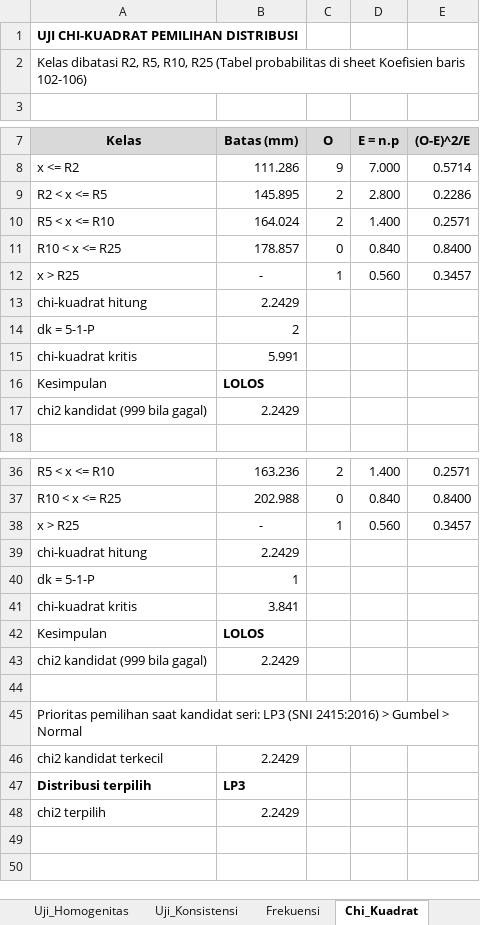
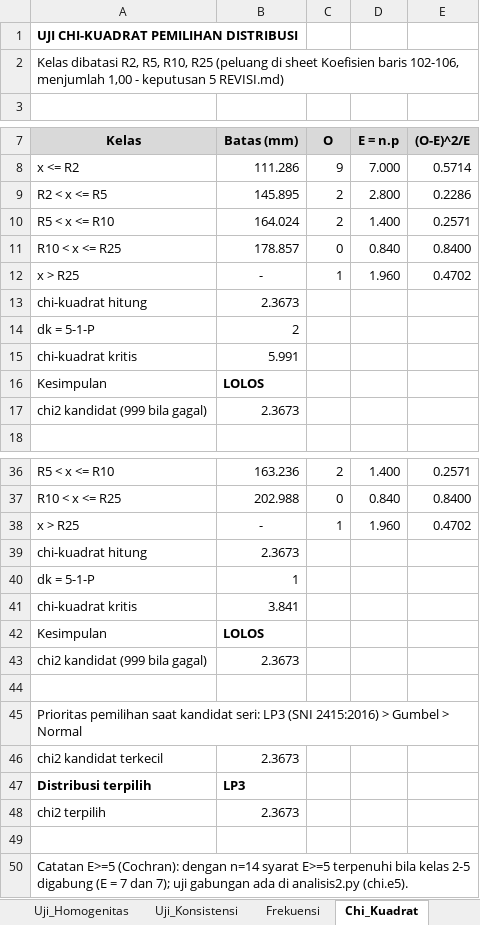
Before and after one commit to razifaisal-design/tesis, an Excel workbook: data/processed/Perhitungan_Hidrologi.xlsx, sheet Chi_Kuadrat, drawn as a sheet; only a part is shown, gaps mark what is left out; values as stored, in another font and other column widths than the file's, no borders; the diff covers the shown part only; the diff names each change by its address in the sheet, - before the commit and + after, or states it on an @@ line.

```diff
--- a/data/processed/Perhitungan_Hidrologi.xlsx (sheet Chi_Kuadrat)
+++ b/data/processed/Perhitungan_Hidrologi.xlsx (sheet Chi_Kuadrat)
-A2 (Kelas): …R10, R25 (Tabel probabilitas di sheet Koefisien baris 102-106)
+A2 (Kelas): …R10, R25 (peluang di sheet Koefisien baris 102-106, menjumlah 1,00 - keputusan 5 REVISI.md)
-D12 (E = n.p): 0.560
+D12 (E = n.p): 1.960
-E12 ((O-E)^2/E): 0.3457
+E12 ((O-E)^2/E): 0.4702
-B13 (Batas (mm)): 2.2429
+B13 (Batas (mm)): 2.3673
-B17 (Batas (mm)): 2.2429
+B17 (Batas (mm)): 2.3673
-D38 (E = n.p): 0.560
+D38 (E = n.p): 1.960
-E38 ((O-E)^2/E): 0.3457
+E38 ((O-E)^2/E): 0.4702
-B39 (Batas (mm)): 2.2429
+B39 (Batas (mm)): 2.3673
-B43 (Batas (mm)): 2.2429
+B43 (Batas (mm)): 2.3673
-B46 (Batas (mm)): 2.2429
+B46 (Batas (mm)): 2.3673
-B48 (Batas (mm)): 2.2429
+B48 (Batas (mm)): 2.3673
+row 49: (empty)
+row 50: Catatan E>=5 (Cochran): dengan n=14 syarat E>=5 terpenuhi bila kelas 2-5 digabung (E = 7 dan 7); uji gabungan ada di analisis2.py (chi.e5).
```
Also changed, not shown: 4 edited cells elsewhere in this sheet, sheet Neraca_Air, sheet Desain_Kolam, sheet Debit_Rencana, sheet Evaporasi, sheet Koefisien, formulas that keep their value, 13 other files.
